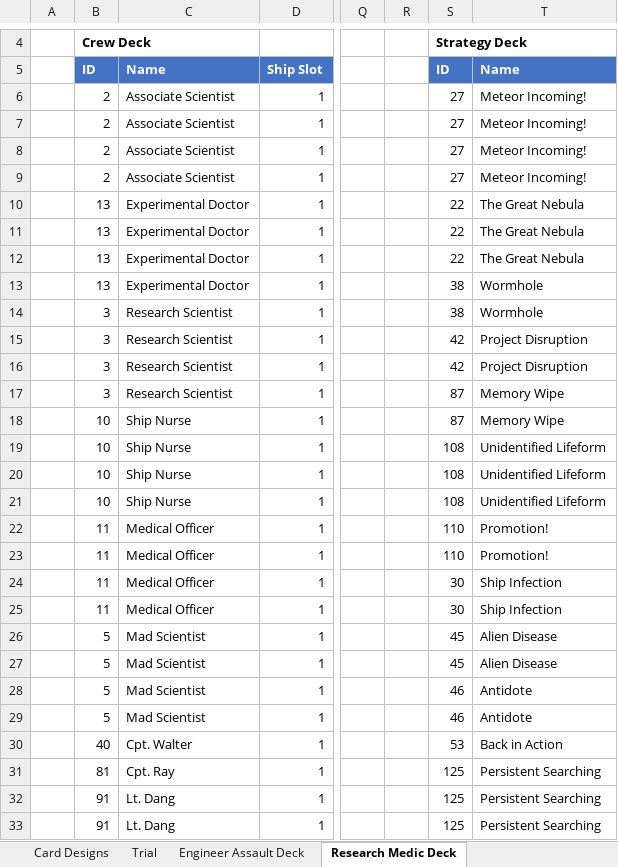
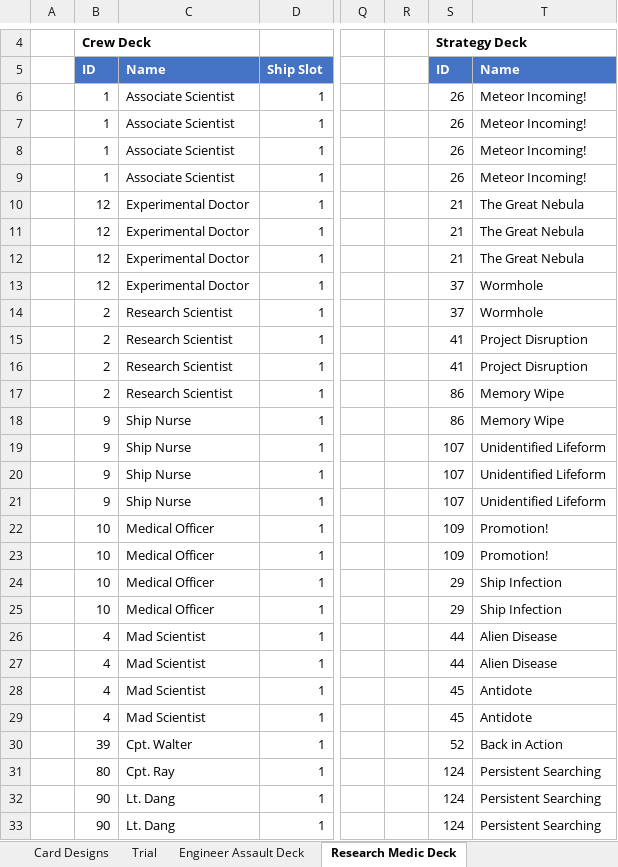
Before and after one commit to djnbud/MultiplayerGame, an Excel workbook: ShipCardsDesigns.xlsx, sheet Research Medic Deck, drawn as a sheet; only a part is shown, gaps mark what is left out; values as stored, in another font and other column widths than the file's, no borders; the diff covers the shown part only; the diff names each change by its address in the sheet, - before the commit and + after, or states it on an @@ line.

Commit message:
Tweaked decks

```diff
--- a/ShipCardsDesigns.xlsx (sheet Research Medic Deck)
+++ b/ShipCardsDesigns.xlsx (sheet Research Medic Deck)
-B6:B9: 2
+B6:B9: 1
-S6:S9: 27
+S6:S9: 26
-B10:B13: 13
+B10:B13: 12
-S10:S12: 22
+S10:S12: 21
-S13:S14: 38
+S13:S14: 37
-B14:B17: 3
+B14:B17: 2
-S15:S16: 42
+S15:S16: 41
-S17:S18: 87
+S17:S18: 86
-B18:B21: 10
+B18:B21: 9
-S19:S21: 108
+S19:S21: 107
-B22:B25: 11
+B22:B25: 10
-S22:S23: 110
+S22:S23: 109
-S24:S25: 30
+S24:S25: 29
-B26:B29: 5
+B26:B29: 4
-S26:S27: 45
+S26:S27: 44
-S28:S29: 46
+S28:S29: 45
-B30: 40
+B30: 39
-S30: 53
+S30: 52
-B31: 81
+B31: 80
-S31:S33: 125
+S31:S33: 124
-B32:B33: 91
+B32:B33: 90
```
Also changed, not shown: 19 edited cells elsewhere in this sheet, sheet Trial, sheet Engineer Assault Deck, sheet Card Designs, formulas that keep their value, ShipCardGameCalcs.xlsx.
